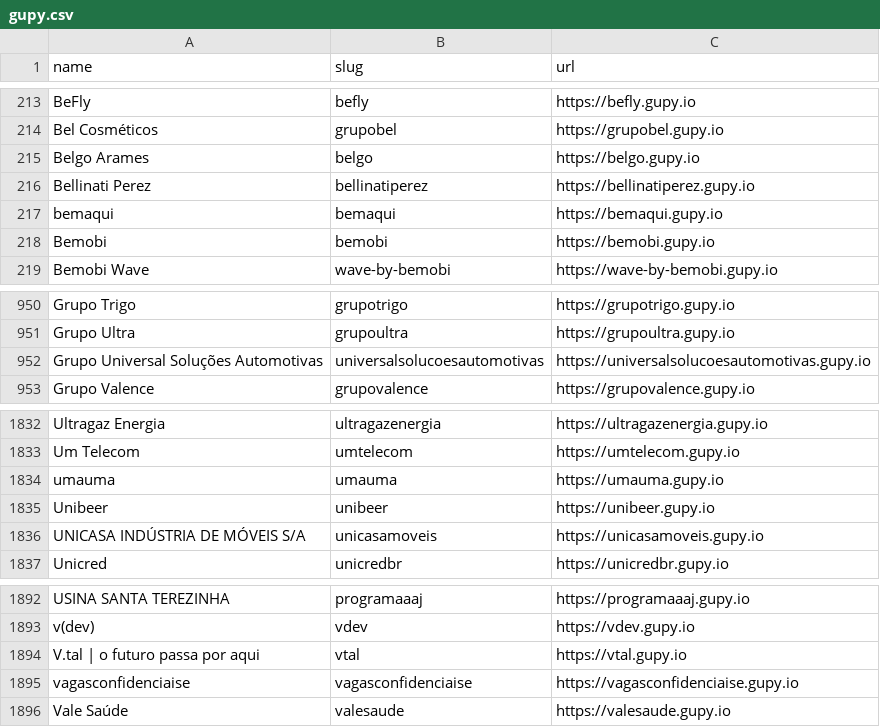
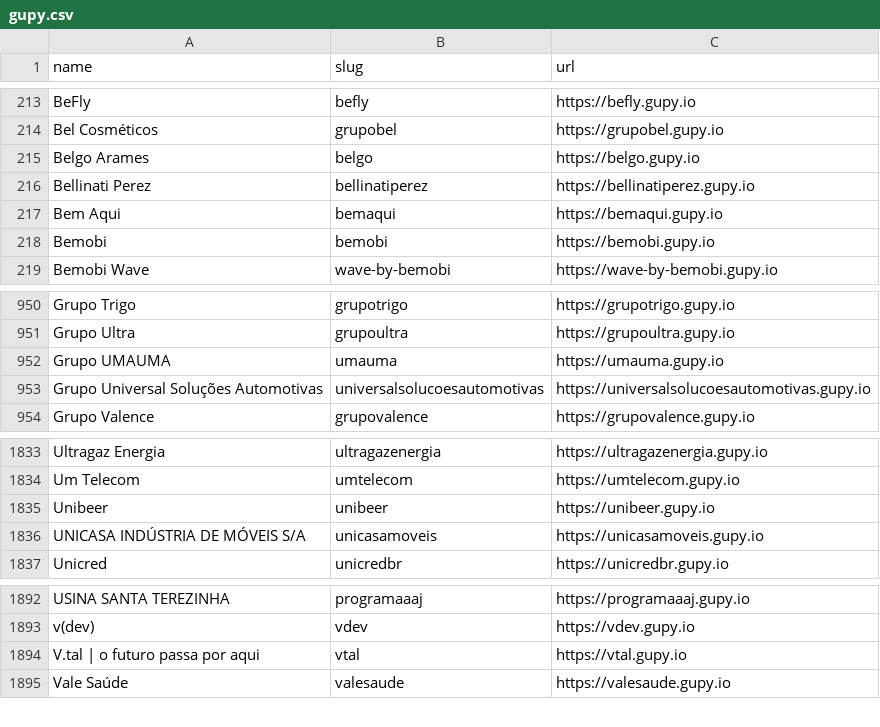
Before and after one commit to kalil0321/ats-scrapers, a CSV file: ats-companies/gupy.csv, drawn as a sheet; only a part is shown, gaps mark what is left out.

```diff
--- a/ats-companies/gupy.csv
+++ b/ats-companies/gupy.csv
@@ -216,3 +216,3 @@ Belgo Arames,belgo,https://belgo.gupy.io
 Bellinati Perez,bellinatiperez,https://bellinatiperez.gupy.io
-bemaqui,bemaqui,https://bemaqui.gupy.io
+Bem Aqui,bemaqui,https://bemaqui.gupy.io
 Bemobi,bemobi,https://bemobi.gupy.io
@@ -951,2 +951,3 @@ Grupo Trigo,grupotrigo,https://grupotrigo.gupy.io
 Grupo Ultra,grupoultra,https://grupoultra.gupy.io
+Grupo UMAUMA,umauma,https://umauma.gupy.io
 Grupo Universal Soluções Automotivas,universalsolucoesautomotivas,https://universalsolucoesautomotivas.gupy.io
@@ -1833,3 +1834,2 @@ Ultragaz Energia,ultragazenergia,https://ultragazenergia.gupy.io
 Um Telecom,umtelecom,https://umtelecom.gupy.io
-umauma,umauma,https://umauma.gupy.io
 Unibeer,unibeer,https://unibeer.gupy.io
@@ -1894,3 +1894,2 @@ v(dev),vdev,https://vdev.gupy.io
 V.tal | o futuro passa por aqui,vtal,https://vtal.gupy.io
-vagasconfidenciaise,vagasconfidenciaise,https://vagasconfidenciaise.gupy.io
 Vale Saúde,valesaude,https://valesaude.gupy.io
```
